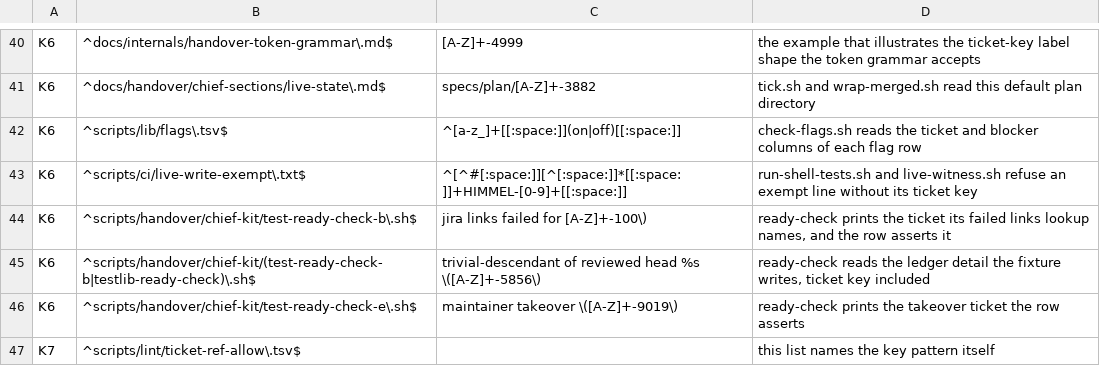
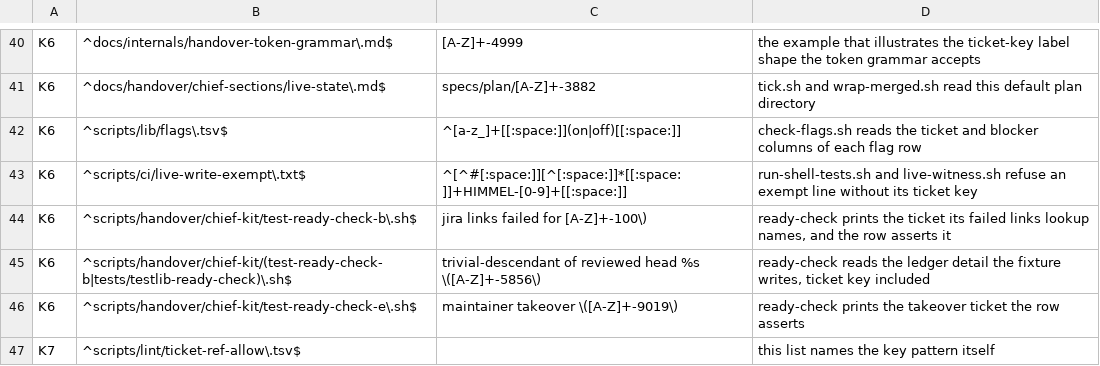
Before and after one commit to yotamleo-org/Himmel, a TSV file: scripts/lint/ticket-ref-allow.tsv, drawn as a sheet; only a part is shown, gaps mark what is left out.

```diff
--- a/scripts/lint/ticket-ref-allow.tsv
+++ b/scripts/lint/ticket-ref-allow.tsv
@@ -44,3 +44,3 @@ K6	^scripts/ci/live-write-exempt\.txt$	^[^#[:space:]][^[:space:]]*[[:space:]]+HI
 K6	^scripts/handover/chief-kit/test-ready-check-b\.sh$	jira links failed for [A-Z]+-100\)	ready-check prints the ticket its failed links lookup names, and the row asserts it
-K6	^scripts/handover/chief-kit/(test-ready-check-b|testlib-ready-check)\.sh$	trivial-descendant of reviewed head %s \([A-Z]+-5856\)	ready-check reads the ledger detail the fixture writes, ticket key included
+K6	^scripts/handover/chief-kit/(test-ready-check-b|tests/testlib-ready-check)\.sh$	trivial-descendant of reviewed head %s \([A-Z]+-5856\)	ready-check reads the ledger detail the fixture writes, ticket key included
 K6	^scripts/handover/chief-kit/test-ready-check-e\.sh$	maintainer takeover \([A-Z]+-9019\)	ready-check prints the takeover ticket the row asserts
```
Also changed, not shown: 7 other files.
